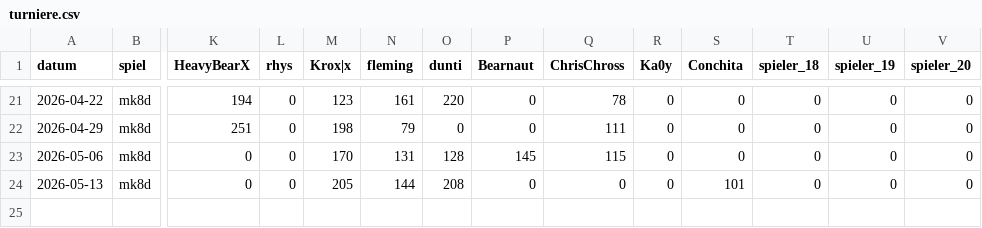
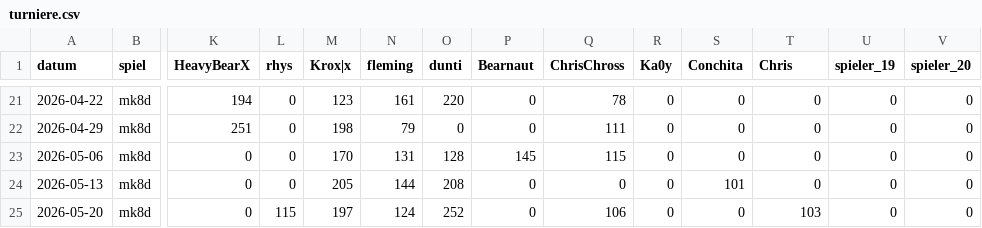
Before and after one commit to d462r8hj/MarioKartCharts, a CSV file: turniere.csv, drawn as a sheet; only a part is shown, gaps mark what is left out; rows hold the shown columns only; the diff names each change by its address in the sheet, - before the commit and + after, or states it on an @@ line.

Commit message:
Update turniere.csv

```diff
--- a/turniere.csv
+++ b/turniere.csv
-T1: spieler_18
+T1: Chris
+row 25: 2026-05-20 | mk8d | 0 | 115 | 197 | 124 | 252 | 0 | 106 | 0 | 0 | 103 | 0 | 0
```
